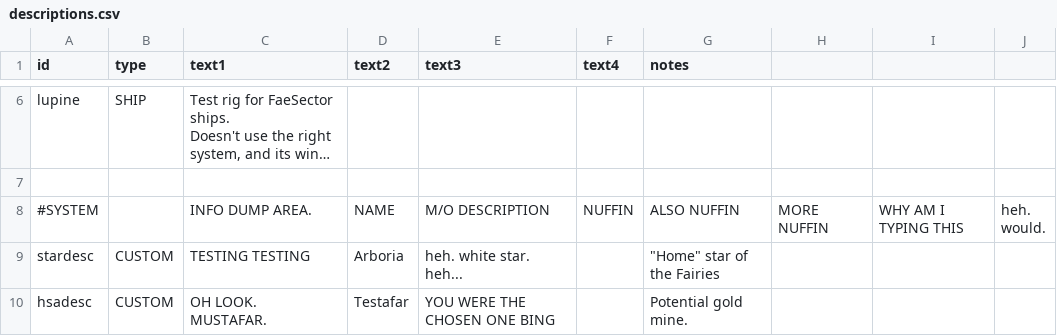
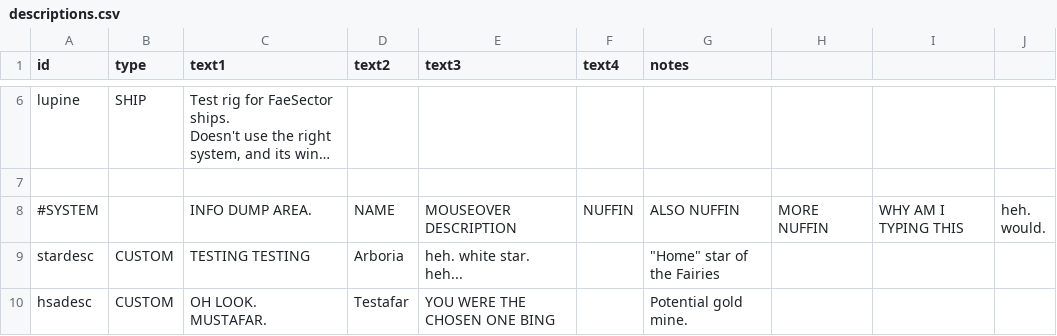
Before and after one commit to auntiebing/FaeSector, a CSV file: data/strings/descriptions.csv, drawn as a sheet; only a part is shown, gaps mark what is left out; long unchanged cells end in …; the diff names each change by its address in the sheet, - before the commit and + after, or states it on an @@ line.

```diff
--- a/data/strings/descriptions.csv
+++ b/data/strings/descriptions.csv
-E8 (text3): M/O DESCRIPTION
+E8 (text3): MOUSEOVER DESCRIPTION
```
Also changed, not shown: data/weapons/weapon_data.csv, 45 other files.
